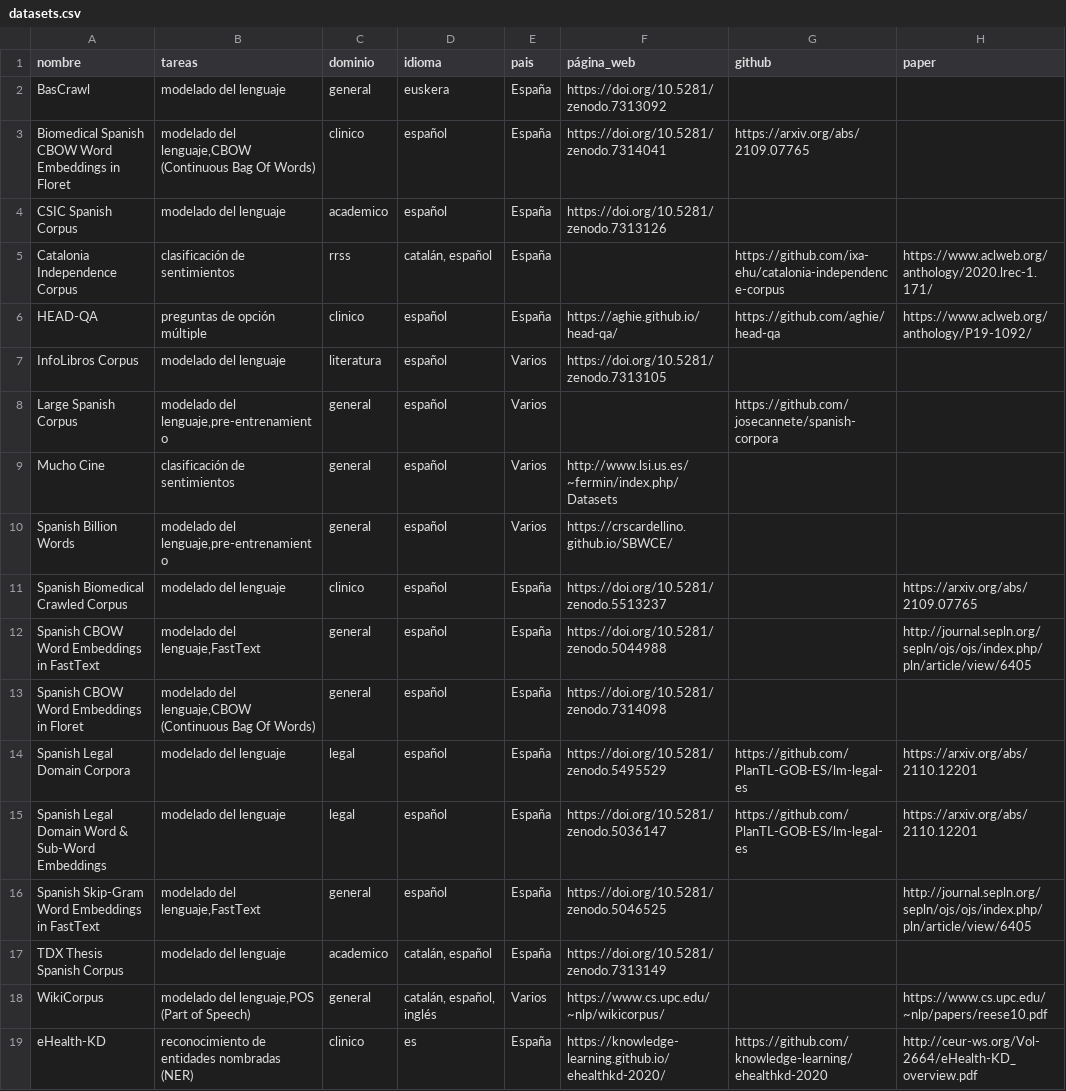
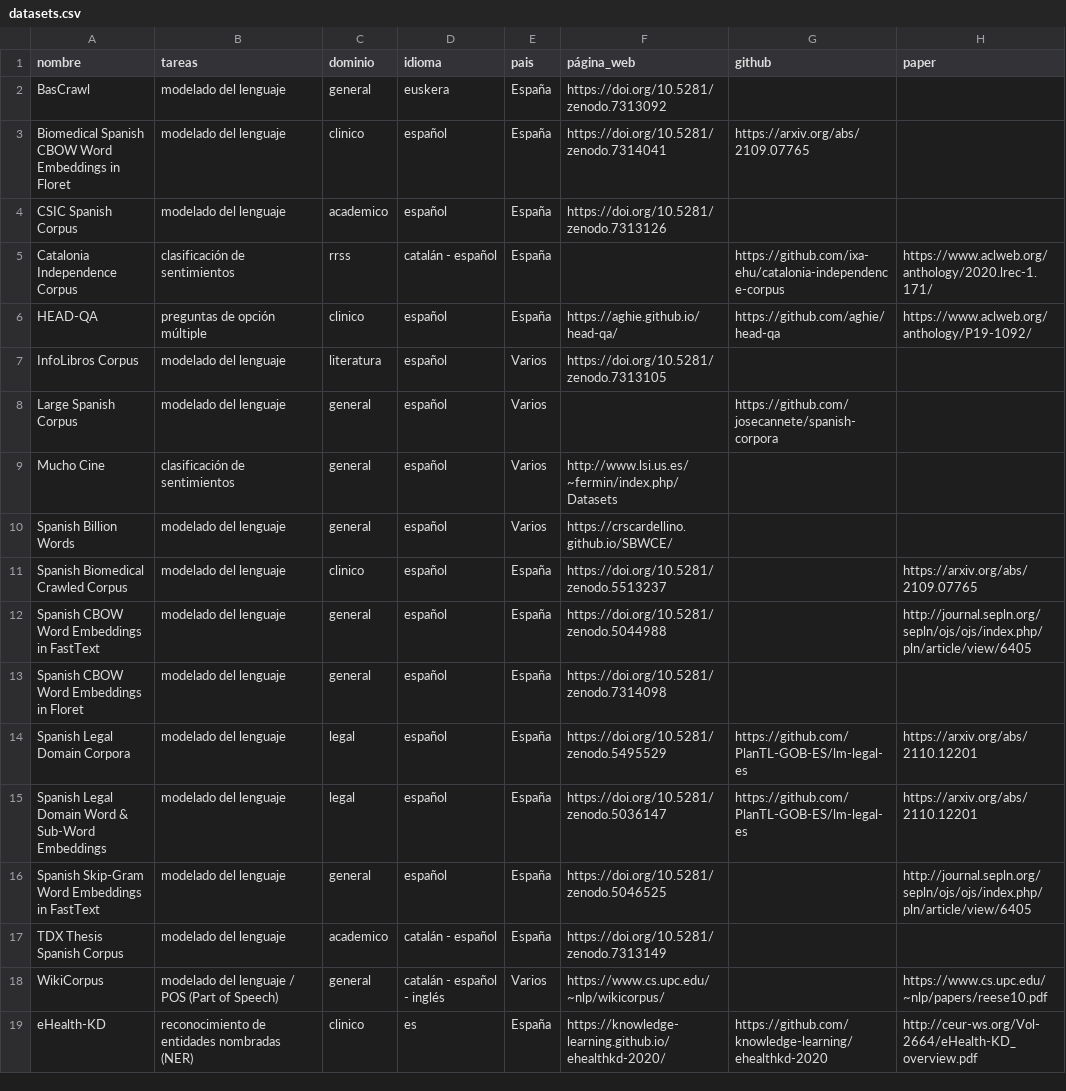
Before and after one commit to somosnlp/corpus-es, a CSV file: datasets.csv, drawn as a sheet; only a part is shown; the diff names each change by its address in the sheet, - before the commit and + after, or states it on an @@ line.

Commit message:
bug: remove quotes in datasets csv for proper display on website

```diff
--- a/datasets.csv
+++ b/datasets.csv
-B3 (tareas): modelado del lenguaje,CBOW (Continuous Bag Of Words)
+B3 (tareas): modelado del lenguaje
-D5 (idioma): catalán, español
+D5 (idioma): catalán - español
-B8 (tareas): modelado del lenguaje,pre-entrenamiento
+B8 (tareas): modelado del lenguaje
-B10 (tareas): modelado del lenguaje,pre-entrenamiento
+B10 (tareas): modelado del lenguaje
-B12 (tareas): modelado del lenguaje,FastText
+B12 (tareas): modelado del lenguaje
-B13 (tareas): modelado del lenguaje,CBOW (Continuous Bag Of Words)
+B13 (tareas): modelado del lenguaje
-B16 (tareas): modelado del lenguaje,FastText
+B16 (tareas): modelado del lenguaje
-D17 (idioma): catalán, español
+D17 (idioma): catalán - español
-B18 (tareas): modelado del lenguaje,POS (Part of Speech)
+B18 (tareas): modelado del lenguaje / POS (Part of Speech)
-D18 (idioma): catalán, español, inglés
+D18 (idioma): catalán - español - inglés
```
